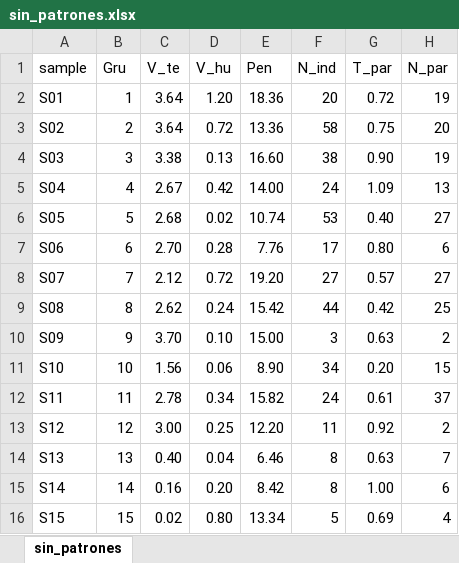
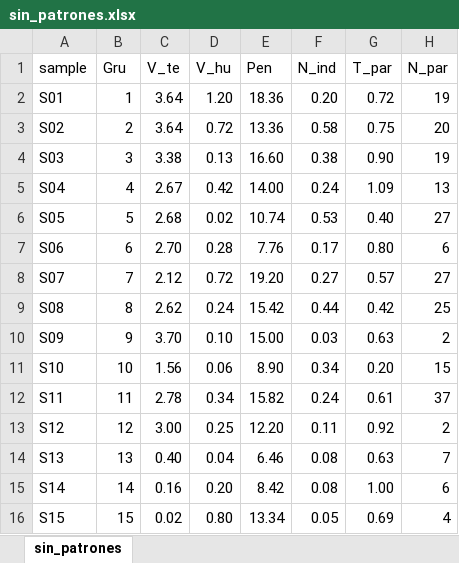
Before and after one commit to SJack2023/Script-GLM, an Excel workbook: sin_patrones.xlsx, sheet sin_patrones, drawn as a sheet; values as stored, in another font and other column widths than the file's, no borders; the diff names each change by its address in the sheet, - before the commit and + after, or states it on an @@ line.

```diff
--- a/sin_patrones.xlsx (sheet sin_patrones)
+++ b/sin_patrones.xlsx (sheet sin_patrones)
-F2 (N_ind): 20
+F2 (N_ind): 0.20
-F3 (N_ind): 58
+F3 (N_ind): 0.58
-F4 (N_ind): 38
+F4 (N_ind): 0.38
-F5 (N_ind): 24
+F5 (N_ind): 0.24
-F6 (N_ind): 53
+F6 (N_ind): 0.53
-F7 (N_ind): 17
+F7 (N_ind): 0.17
-F8 (N_ind): 27
+F8 (N_ind): 0.27
-F9 (N_ind): 44
+F9 (N_ind): 0.44
-F10 (N_ind): 3
+F10 (N_ind): 0.03
-F11 (N_ind): 34
+F11 (N_ind): 0.34
-F12 (N_ind): 24
+F12 (N_ind): 0.24
-F13 (N_ind): 11
+F13 (N_ind): 0.11
-F14:F15 (N_ind): 8
+F14:F15 (N_ind): 0.08
-F16 (N_ind): 5
+F16 (N_ind): 0.05
```
Also changed, not shown: datos_p.xlsx, total_parcelas.xlsx, 4 other files.
